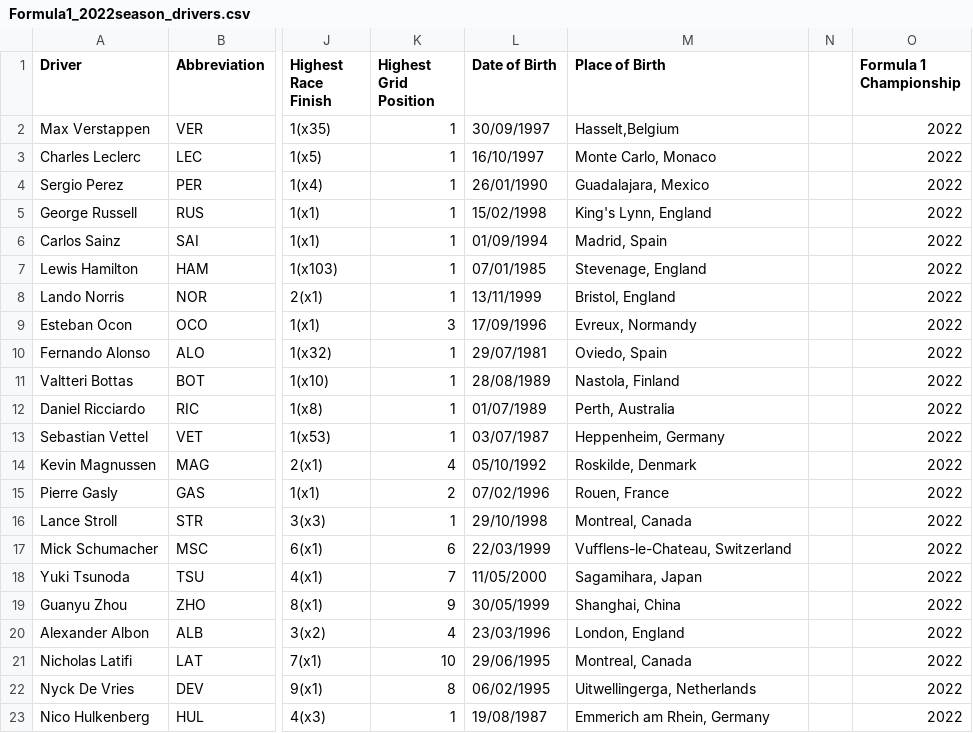
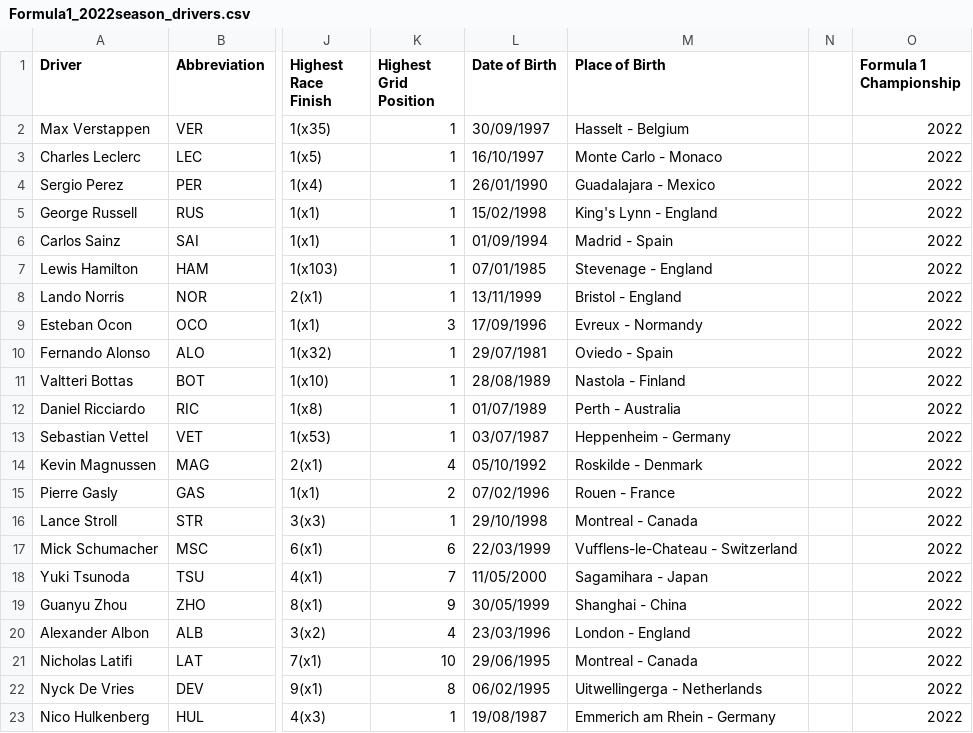
Before and after one commit to ajohn-wick/deepf1-ai-engineer, a CSV file: langchain-poc/data/Formula1_2022season_drivers.csv, drawn as a sheet; only a part is shown, gaps mark what is left out; the diff names each change by its address in the sheet, - before the commit and + after, or states it on an @@ line.

Commit message:
Updated F1 dataset

```diff
--- a/langchain-poc/data/Formula1_2022season_drivers.csv
+++ b/langchain-poc/data/Formula1_2022season_drivers.csv
-M2 (Place of Birth): Hasselt,Belgium
+M2 (Place of Birth): Hasselt - Belgium
-M3 (Place of Birth): Monte Carlo, Monaco
+M3 (Place of Birth): Monte Carlo - Monaco
-M4 (Place of Birth): Guadalajara, Mexico
+M4 (Place of Birth): Guadalajara - Mexico
-M5 (Place of Birth): King's Lynn, England
+M5 (Place of Birth): King's Lynn - England
-M6 (Place of Birth): Madrid, Spain
+M6 (Place of Birth): Madrid - Spain
-M7 (Place of Birth): Stevenage, England
+M7 (Place of Birth): Stevenage - England
-M8 (Place of Birth): Bristol, England
+M8 (Place of Birth): Bristol - England
-M9 (Place of Birth): Evreux, Normandy
+M9 (Place of Birth): Evreux - Normandy
-M10 (Place of Birth): Oviedo, Spain
+M10 (Place of Birth): Oviedo - Spain
-M11 (Place of Birth): Nastola, Finland
+M11 (Place of Birth): Nastola - Finland
-M12 (Place of Birth): Perth, Australia
+M12 (Place of Birth): Perth - Australia
-M13 (Place of Birth): Heppenheim, Germany
+M13 (Place of Birth): Heppenheim - Germany
-M14 (Place of Birth): Roskilde, Denmark
+M14 (Place of Birth): Roskilde - Denmark
-M15 (Place of Birth): Rouen, France
+M15 (Place of Birth): Rouen - France
-M16 (Place of Birth): Montreal, Canada
+M16 (Place of Birth): Montreal - Canada
-M17 (Place of Birth): Vufflens-le-Chateau, Switzerland
+M17 (Place of Birth): Vufflens-le-Chateau - Switzerland
-M18 (Place of Birth): Sagamihara, Japan
+M18 (Place of Birth): Sagamihara - Japan
-M19 (Place of Birth): Shanghai, China
+M19 (Place of Birth): Shanghai - China
-M20 (Place of Birth): London, England
+M20 (Place of Birth): London - England
-M21 (Place of Birth): Montreal, Canada
+M21 (Place of Birth): Montreal - Canada
-M22 (Place of Birth): Uitwellingerga, Netherlands
+M22 (Place of Birth): Uitwellingerga - Netherlands
-M23 (Place of Birth): Emmerich am Rhein, Germany
+M23 (Place of Birth): Emmerich am Rhein - Germany
```
Also changed, not shown: infra/data/Formula1_2022season_teams.csv, infra/data/Formula1_2023season_teams.csv, 19 other files.
